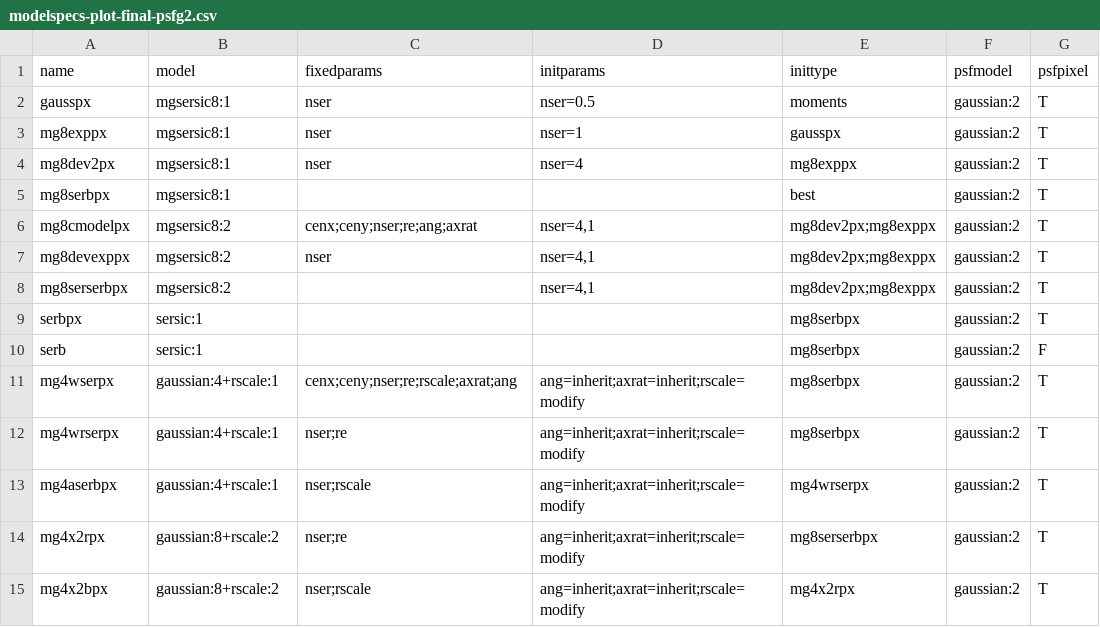
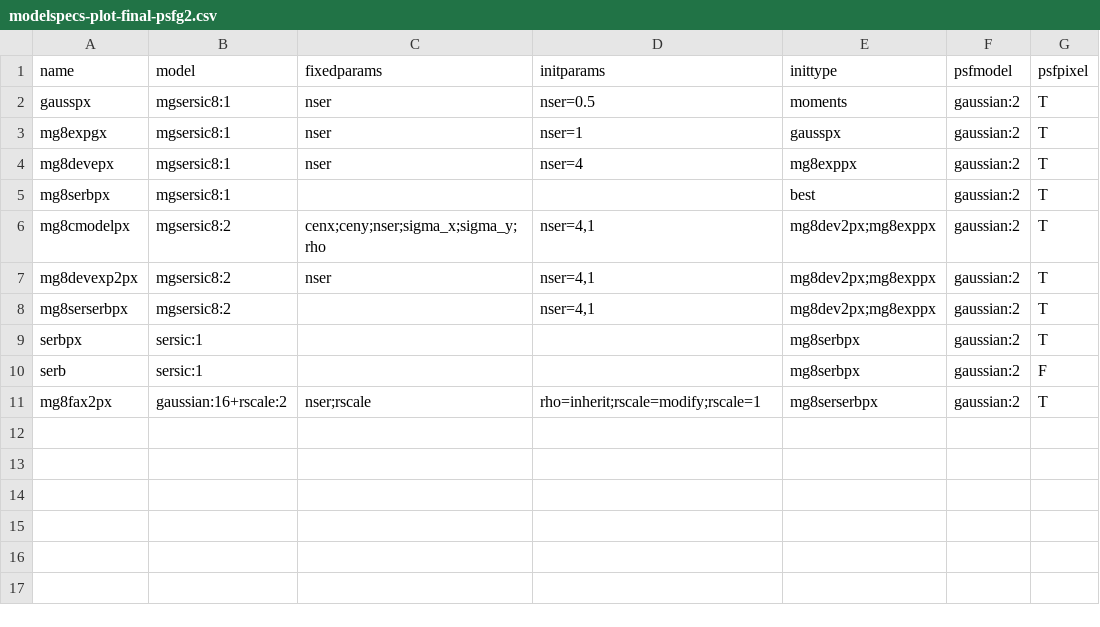
Before and after one commit to lsst-dm/multiprofit, a CSV file: examples/modelspecs-plot-final-psfg2.csv, drawn as a sheet.

```diff
--- a/examples/modelspecs-plot-final-psfg2.csv
+++ b/examples/modelspecs-plot-final-psfg2.csv
@@ -2,7 +2,7 @@ name,model,fixedparams,initparams,inittype,psfmodel,psfpixel
 gausspx,mgsersic8:1,nser,nser=0.5,moments,gaussian:2,T
-mg8exppx,mgsersic8:1,nser,nser=1,gausspx,gaussian:2,T
-mg8dev2px,mgsersic8:1,nser,nser=4,mg8exppx,gaussian:2,T
+mg8expgx,mgsersic8:1,nser,nser=1,gausspx,gaussian:2,T
+mg8devepx,mgsersic8:1,nser,nser=4,mg8exppx,gaussian:2,T
 mg8serbpx,mgsersic8:1,,,best,gaussian:2,T
-mg8cmodelpx,mgsersic8:2,"cenx;ceny;nser;re;ang;axrat","nser=4,1","mg8dev2px;mg8exppx",gaussian:2,T
-mg8devexppx,mgsersic8:2,nser,"nser=4,1",mg8dev2px;mg8exppx,gaussian:2,T
+mg8cmodelpx,mgsersic8:2,"cenx;ceny;nser;sigma_x;sigma_y;rho","nser=4,1","mg8dev2px;mg8exppx",gaussian:2,T
+mg8devexp2px,mgsersic8:2,nser,"nser=4,1",mg8dev2px;mg8exppx,gaussian:2,T
 mg8serserbpx,mgsersic8:2,,"nser=4,1",mg8dev2px;mg8exppx,gaussian:2,T
@@ -10,6 +10,2 @@ serbpx,sersic:1,,,mg8serbpx,gaussian:2,T
 serb,sersic:1,,,mg8serbpx,gaussian:2,F
-mg4wserpx,gaussian:4+rscale:1,cenx;ceny;nser;re;rscale;axrat;ang,ang=inherit;axrat=inherit;rscale=modify,mg8serbpx,gaussian:2,T
-mg4wrserpx,gaussian:4+rscale:1,nser;re,ang=inherit;axrat=inherit;rscale=modify,mg8serbpx,gaussian:2,T
-mg4aserbpx,gaussian:4+rscale:1,nser;rscale,ang=inherit;axrat=inherit;rscale=modify,mg4wrserpx,gaussian:2,T
-mg4x2rpx,gaussian:8+rscale:2,nser;re,ang=inherit;axrat=inherit;rscale=modify,mg8serserbpx,gaussian:2,T
-mg4x2bpx,gaussian:8+rscale:2,nser;rscale,ang=inherit;axrat=inherit;rscale=modify,mg4x2rpx,gaussian:2,T
+mg8fax2px,gaussian:16+rscale:2,nser;rscale,rho=inherit;rscale=modify;rscale=1,mg8serserbpx,gaussian:2,T
```
Also changed, not shown: examples/modelspecs-all-psfg2.csv, examples/modelspecs-best-psfg2.csv, 10 other files.
